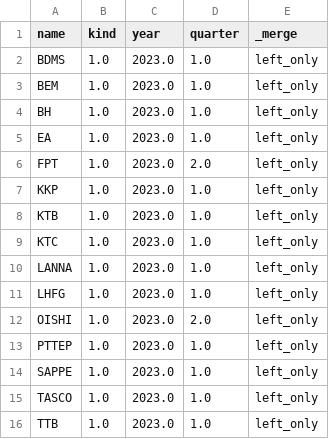
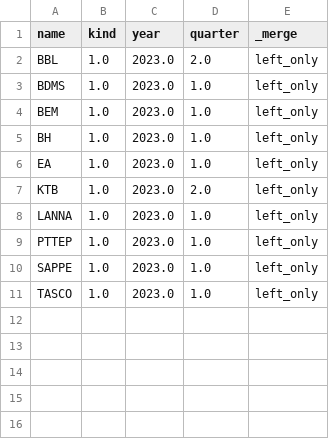
Before and after one commit to santimcs/obsidian-git-sync, a CSV file: Data/consensus-ORD.csv, drawn as a sheet.

```diff
--- a/Data/consensus-ORD.csv
+++ b/Data/consensus-ORD.csv
@@ -1,2 +1,3 @@
 name,kind,year,quarter,_merge
+BBL,1.0,2023.0,2.0,left_only
 BDMS,1.0,2023.0,1.0,left_only
@@ -5,9 +6,4 @@ BH,1.0,2023.0,1.0,left_only
 EA,1.0,2023.0,1.0,left_only
-FPT,1.0,2023.0,2.0,left_only
-KKP,1.0,2023.0,1.0,left_only
-KTB,1.0,2023.0,1.0,left_only
-KTC,1.0,2023.0,1.0,left_only
+KTB,1.0,2023.0,2.0,left_only
 LANNA,1.0,2023.0,1.0,left_only
-LHFG,1.0,2023.0,1.0,left_only
-OISHI,1.0,2023.0,2.0,left_only
 PTTEP,1.0,2023.0,1.0,left_only
@@ -15,2 +11 @@ SAPPE,1.0,2023.0,1.0,left_only
 TASCO,1.0,2023.0,1.0,left_only
-TTB,1.0,2023.0,1.0,left_only
```
Also changed, not shown: Data/5-day-average.csv, Data/daily-sales-prices.csv, 21 other files.
